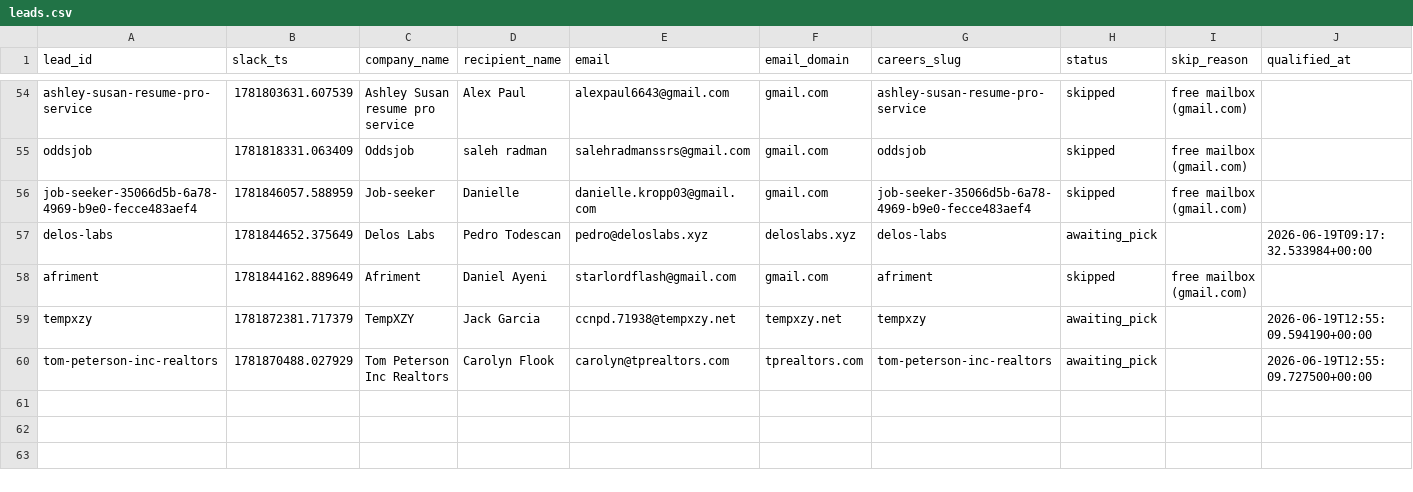
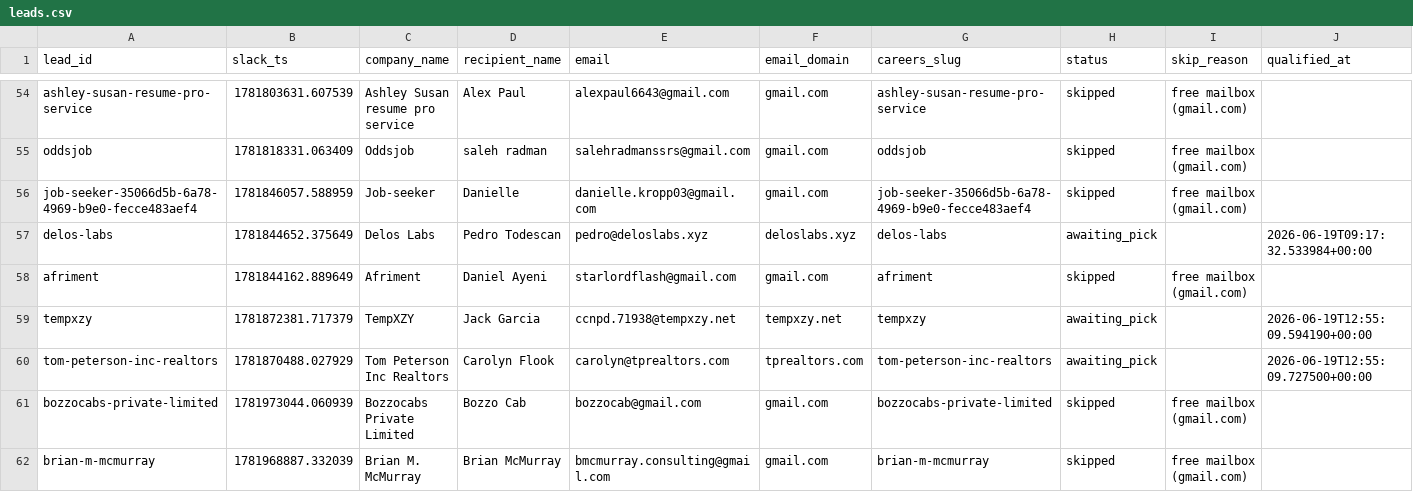
Before and after one commit to jessicagertig/first-touch-pipeline, a CSV file: state/leads.csv, drawn as a sheet; only a part is shown, gaps mark what is left out; rows hold the shown columns only; the diff names each change by its address in the sheet, - before the commit and + after, or states it on an @@ line.

```diff
--- a/state/leads.csv
+++ b/state/leads.csv
+row 61: bozzocabs-private-limited | 1781973044.060939 | Bozzocabs Private Limited | Bozzo Cab | bozzocab@gmail.com | gmail.com | bozzocabs-private-limited | skipped | free mailbox (gmail.com)
+row 62: brian-m-mcmurray | 1781968887.332039 | Brian M. McMurray | Brian McMurray | bmcmurray.consulting@gmail.com | gmail.com | brian-m-mcmurray | skipped | free mailbox (gmail.com)
```
Also changed, not shown: 1 other file.
